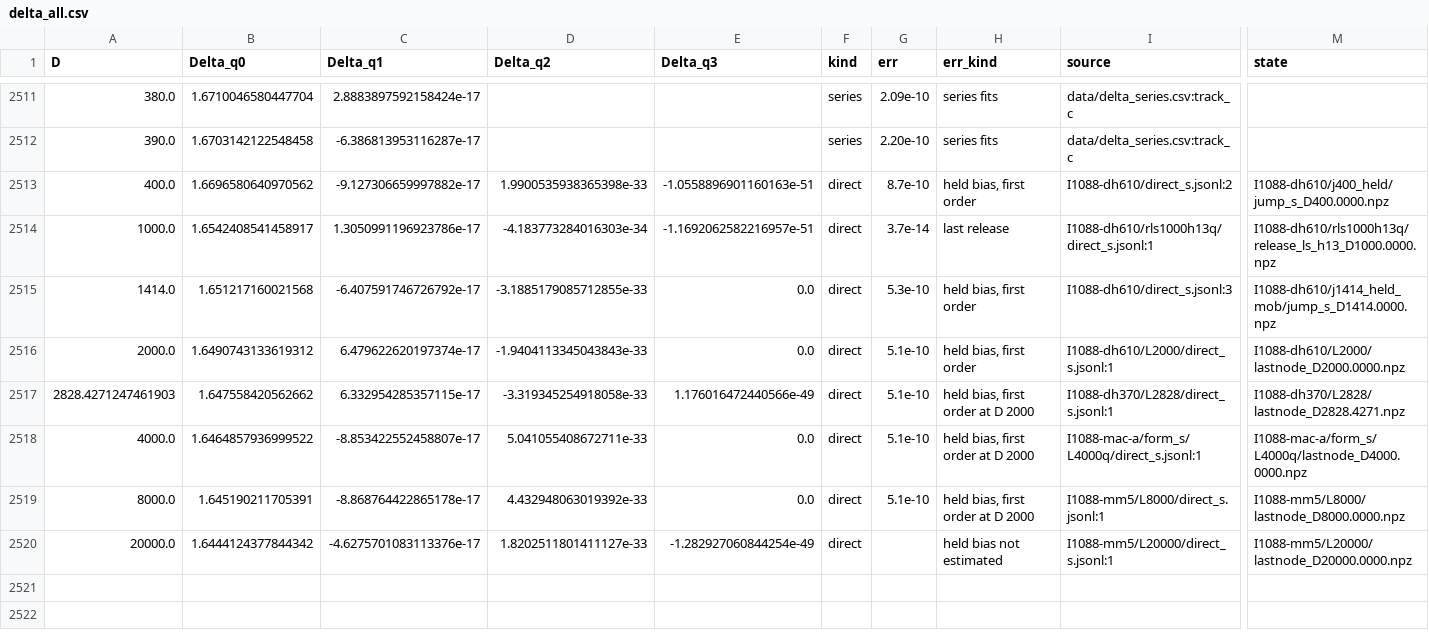
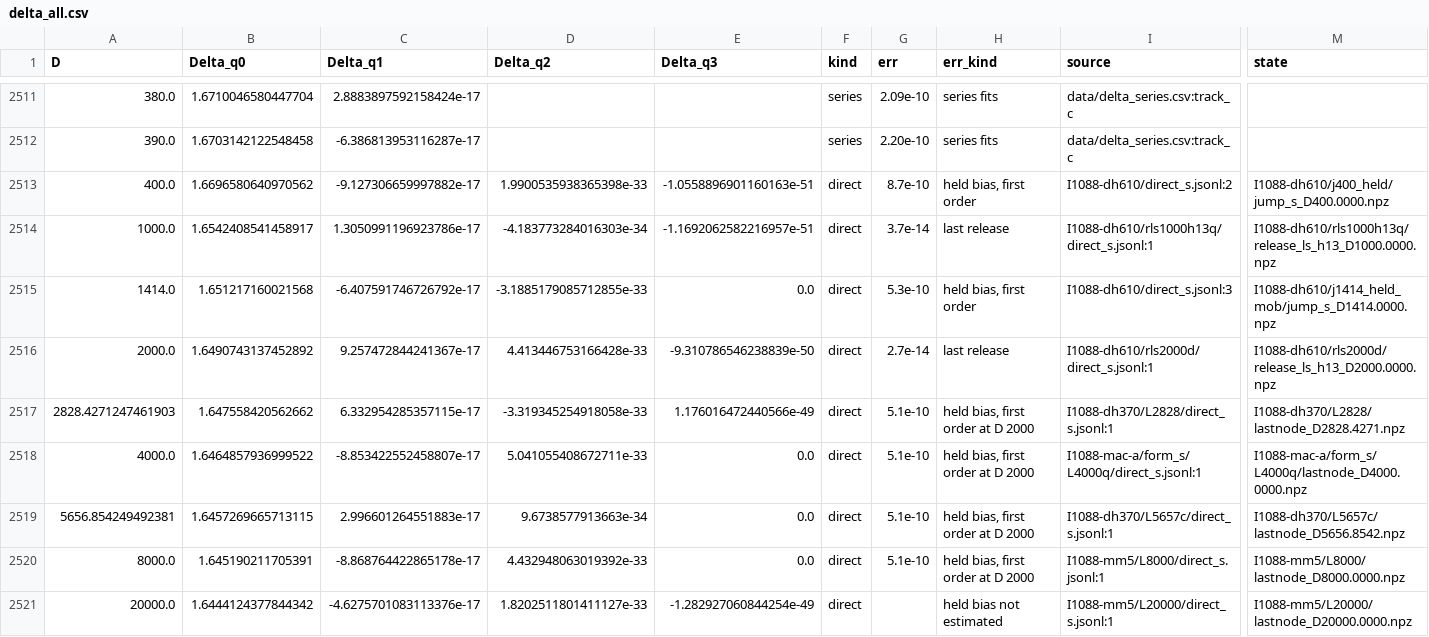
Before and after one commit to nmoinvaz/choptuik-large-d, a CSV file: hp/data/delta_all.csv, drawn as a sheet; only a part is shown, gaps mark what is left out; rows hold the shown columns only; the diff names each change by its address in the sheet, - before the commit and + after, or states it on an @@ line.

Commit message:
Delta tables: D 2000's full release and D 5657 (#1088)
The full system at D 2000 (raw I1088-dh610/rls2000d) replaces its held row, and the held solve at
D 5657 is added. A full solve's last-release err is now its last harmonic's change from the
release log beside the record, since held_to_full_dDelta means held to full in that record.

```diff
--- a/hp/data/delta_all.csv
+++ b/hp/data/delta_all.csv
-B2516 (Delta_q0): 1.6490743133619312
+B2516 (Delta_q0): 1.6490743137452892
-C2516 (Delta_q1): 6.479622620197374e-17
+C2516 (Delta_q1): 9.257472844241367e-17
-D2516 (Delta_q2): -1.9404113345043843e-33
+D2516 (Delta_q2): 4.413446753166428e-33
-E2516 (Delta_q3): 0.0
+E2516 (Delta_q3): -9.310786546238839e-50
-G2516 (err): 5.1e-10
+G2516 (err): 2.7e-14
-H2516 (err_kind): held bias, first order
+H2516 (err_kind): last release
-I2516 (source): I1088-dh610/L2000/direct_s.jsonl:1
+I2516 (source): I1088-dh610/rls2000d/direct_s.jsonl:1
-M2516 (state): I1088-dh610/L2000/lastnode_D2000.0000.npz
+M2516 (state): I1088-dh610/rls2000d/release_ls_h13_D2000.0000.npz
+row 2519: 5656.854249492381 | 1.6457269665713115 | 2.996601264551883e-17 | 9.6738577913663e-34 | 0.0 | direct | 5.1e-10 | held bias, first order at D 2000 | I1088-dh370/L5657c/direct_s.jsonl:1 | I1088-dh370/L5657c/lastnode_D5656.8542.npz
```
Also changed, not shown: all_values.csv, 1 other file.
